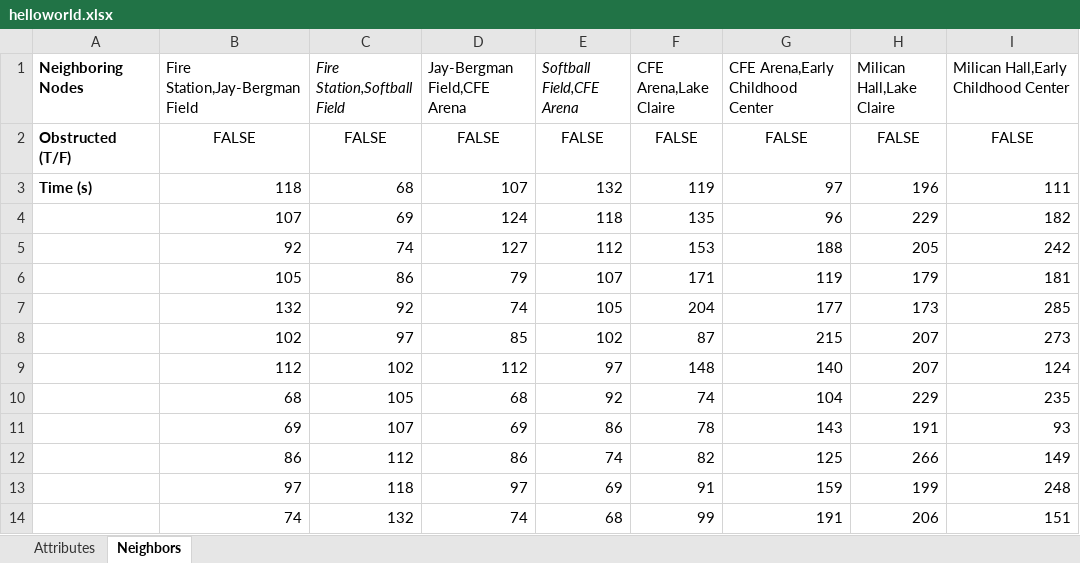
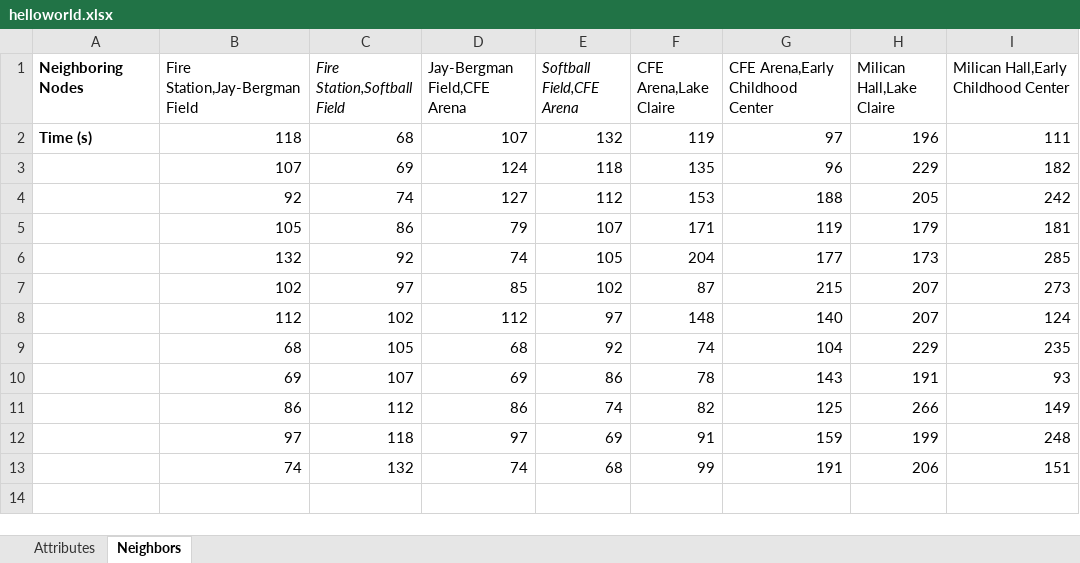
Before and after one commit to arodriguez23434/arodriguez_2016_fresponserouting, an Excel workbook: src/files/helloworld.xlsx, sheet Neighbors, drawn as a sheet; values as stored, in another font and other column widths than the file's, no borders; the diff names each change by its address in the sheet, - before the commit and + after, or states it on an @@ line.

```diff
--- a/src/files/helloworld.xlsx (sheet Neighbors)
+++ b/src/files/helloworld.xlsx (sheet Neighbors)
-row 2: Obstructed (T/F) | FALSE | FALSE | FALSE | FALSE | FALSE | FALSE | FALSE | FALSE
```
Also changed, not shown: 5 other files.
